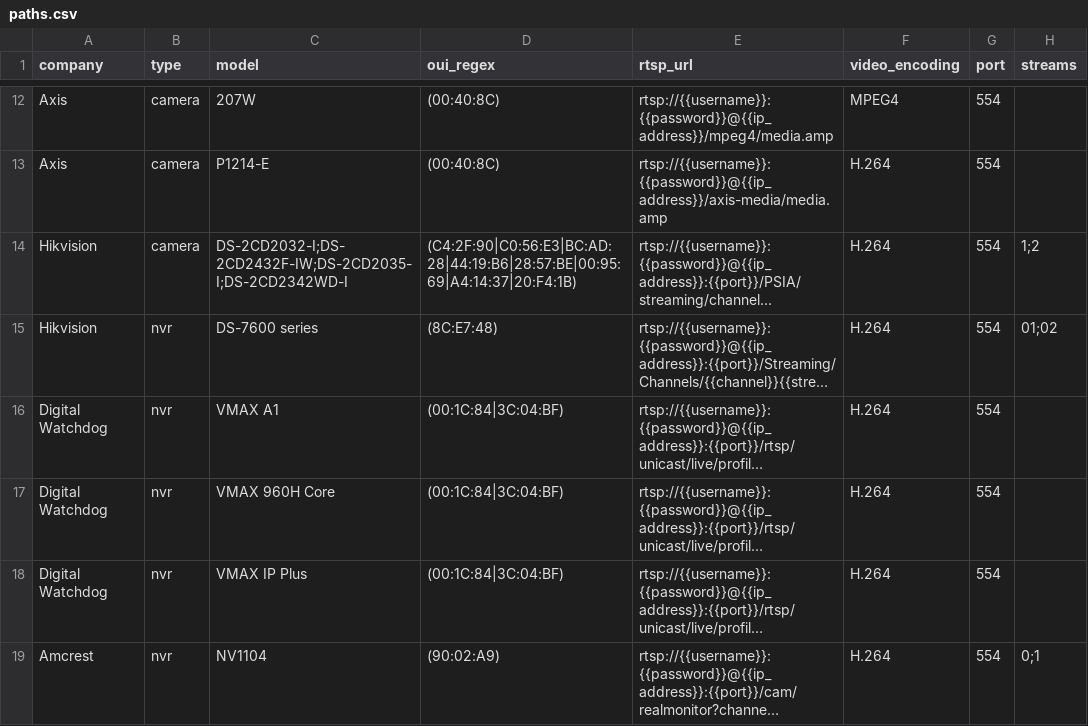
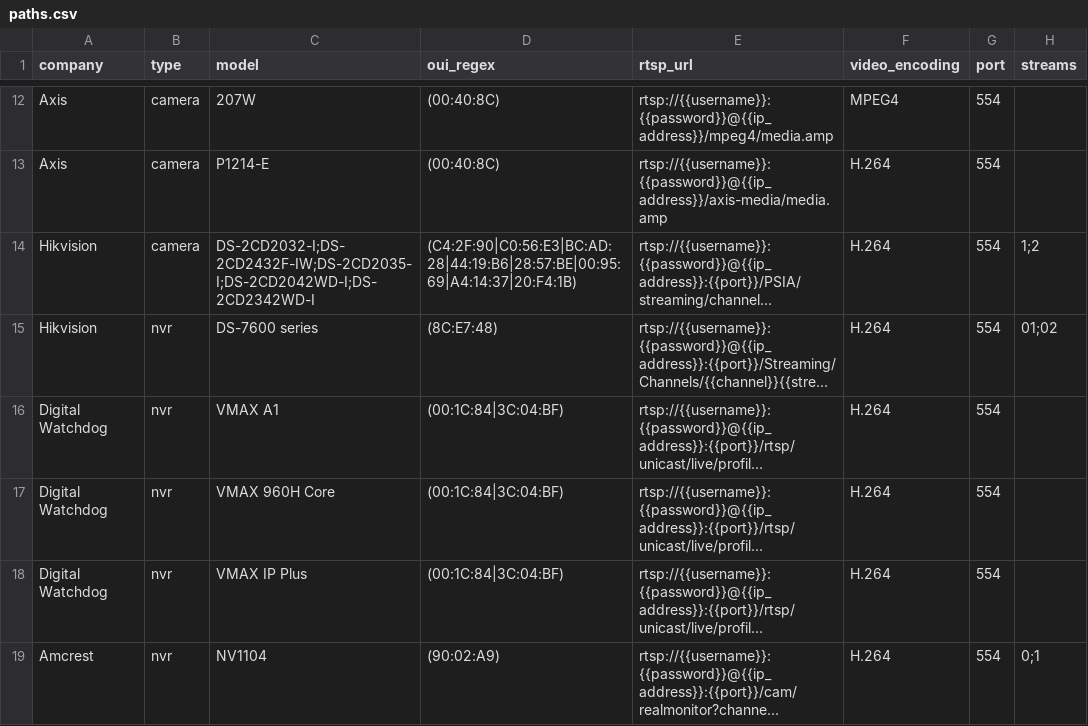
Before and after one commit to CamioCam/rtsp, a CSV file: cameras/paths.csv, drawn as a sheet; only a part is shown, gaps mark what is left out; long unchanged cells end in …; the diff names each change by its address in the sheet, - before the commit and + after, or states it on an @@ line.

Commit message:
Put the DS-2CD2042WD-I model back into place

```diff
--- a/cameras/paths.csv
+++ b/cameras/paths.csv
-C14 (model): DS-2CD2032-I;DS-2CD2432F-IW;DS-2CD2035-I;DS-2CD2342WD-I
+C14 (model): DS-2CD2032-I;DS-2CD2432F-IW;DS-2CD2035-I;DS-2CD2042WD-I;DS-2CD2342WD-I
```
